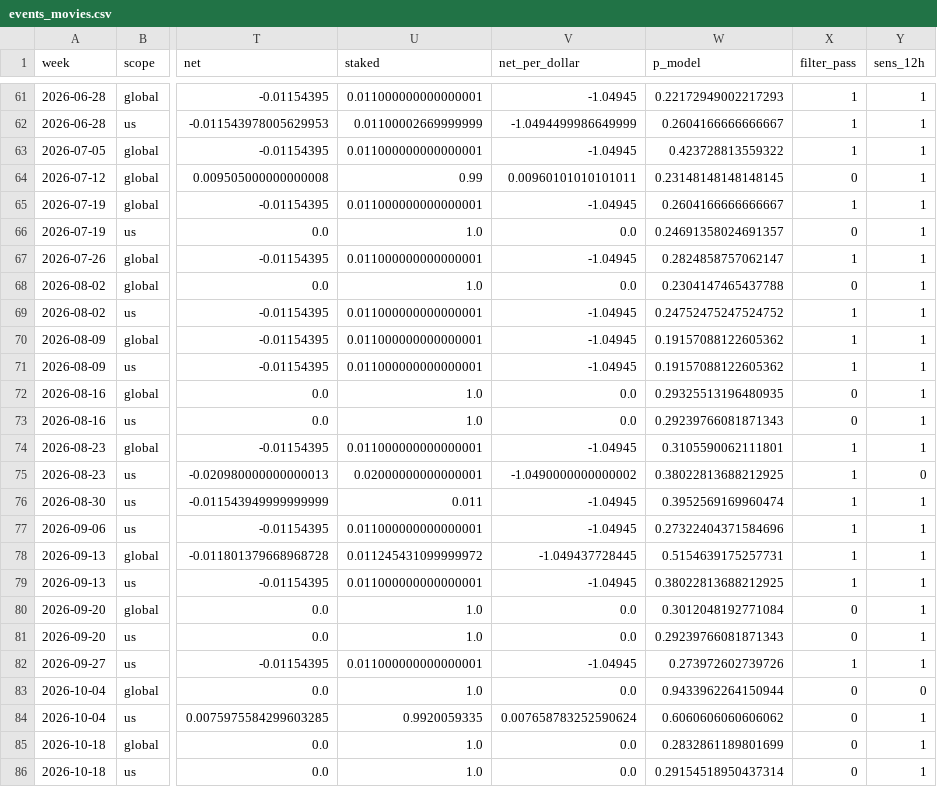
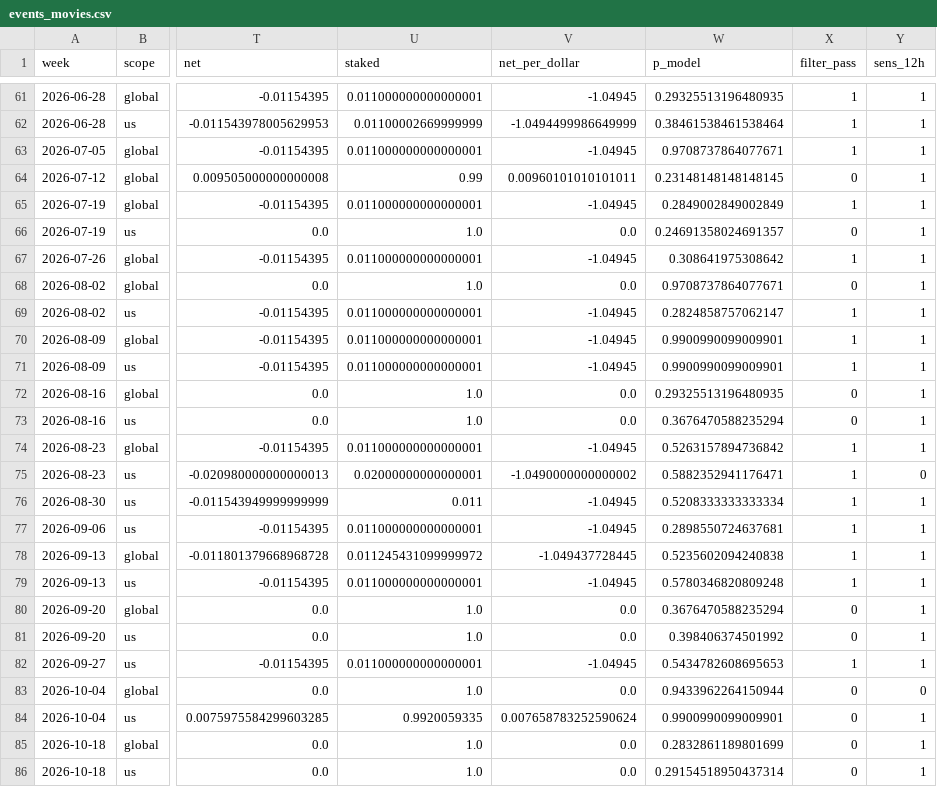
Before and after one commit to yugao-tum/trdproj-bots, a CSV file: bots/quant/notes/q010-hist/events_movies.csv, drawn as a sheet; only a part is shown, gaps mark what is left out; the diff covers the shown part only; the diff names each change by its address in the sheet, - before the commit and + after, or states it on an @@ line.

```diff
--- a/bots/quant/notes/q010-hist/events_movies.csv
+++ b/bots/quant/notes/q010-hist/events_movies.csv
-W61 (p_model): 0.22172949002217293
+W61 (p_model): 0.29325513196480935
-W62 (p_model): 0.2604166666666667
+W62 (p_model): 0.38461538461538464
-W63 (p_model): 0.423728813559322
+W63 (p_model): 0.9708737864077671
-W65 (p_model): 0.2604166666666667
+W65 (p_model): 0.2849002849002849
-W67 (p_model): 0.2824858757062147
+W67 (p_model): 0.308641975308642
-W68 (p_model): 0.2304147465437788
+W68 (p_model): 0.9708737864077671
-W69 (p_model): 0.24752475247524752
+W69 (p_model): 0.2824858757062147
-W70:W71 (p_model): 0.19157088122605362
+W70:W71 (p_model): 0.9900990099009901
-W73 (p_model): 0.29239766081871343
+W73 (p_model): 0.3676470588235294
-W74 (p_model): 0.3105590062111801
+W74 (p_model): 0.5263157894736842
-W75 (p_model): 0.38022813688212925
+W75 (p_model): 0.5882352941176471
-W76 (p_model): 0.3952569169960474
+W76 (p_model): 0.5208333333333334
-W77 (p_model): 0.27322404371584696
+W77 (p_model): 0.2898550724637681
-W78 (p_model): 0.5154639175257731
+W78 (p_model): 0.5235602094240838
-W79 (p_model): 0.38022813688212925
+W79 (p_model): 0.5780346820809248
-W80 (p_model): 0.3012048192771084
+W80 (p_model): 0.3676470588235294
-W81 (p_model): 0.29239766081871343
+W81 (p_model): 0.398406374501992
-W82 (p_model): 0.273972602739726
+W82 (p_model): 0.5434782608695653
-W84 (p_model): 0.6060606060606062
+W84 (p_model): 0.9900990099009901
```
Also changed, not shown: 33 edited cells elsewhere in this file, bots/quant/notes/q010-hist/events.csv, 8 other files.
